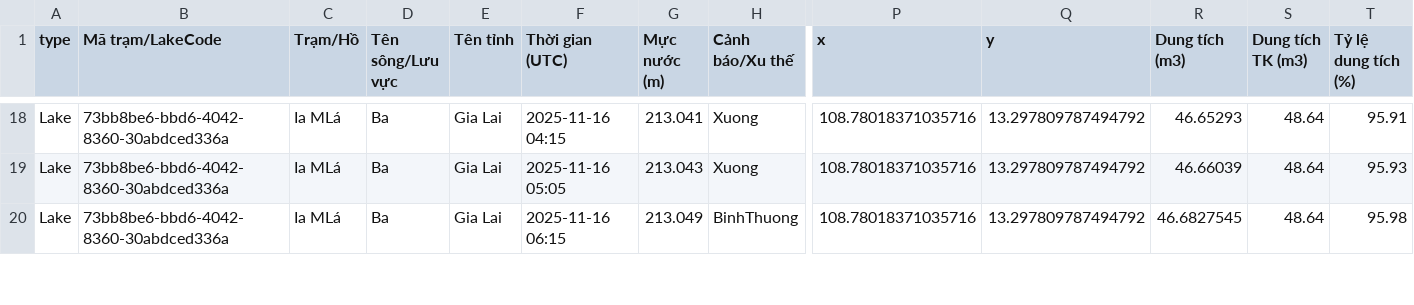
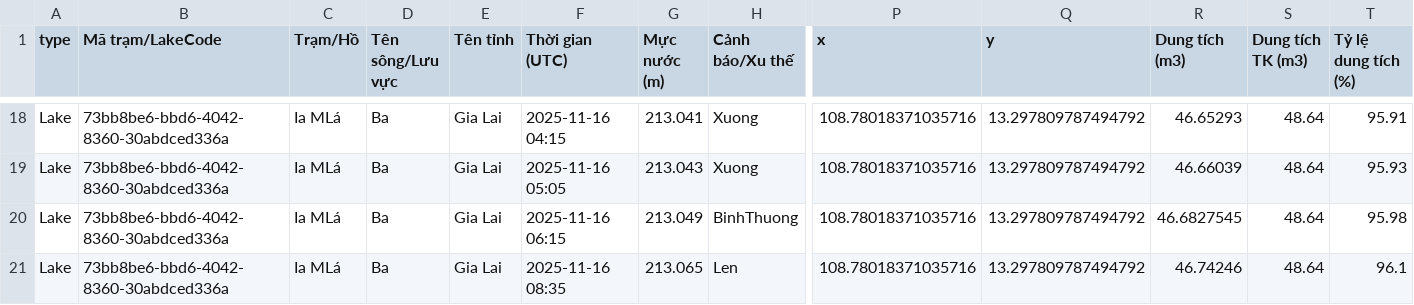
Before and after one commit to lqtue/RiverTrackingAutomate, a CSV file: data/water_data_full_combined.csv, drawn as a sheet; only a part is shown, gaps mark what is left out; rows hold the shown columns only; the diff covers the shown part only; the diff names each change by its address in the sheet, - before the commit and + after, or states it on an @@ line.

```diff
--- a/data/water_data_full_combined.csv
+++ b/data/water_data_full_combined.csv
+row 21: Lake | 73bb8be6-bbd6-4042-8360-30abdced336a | Ia MLá | Ba | Gia Lai | 2025-11-16 08:35 | 213.065 | Len | 108.78018371035716 | 13.297809787494792 | 46.74246 | 48.64 | 96.1
```
Also changed, not shown: 6 added rows and 21 edited cells elsewhere in this file.
